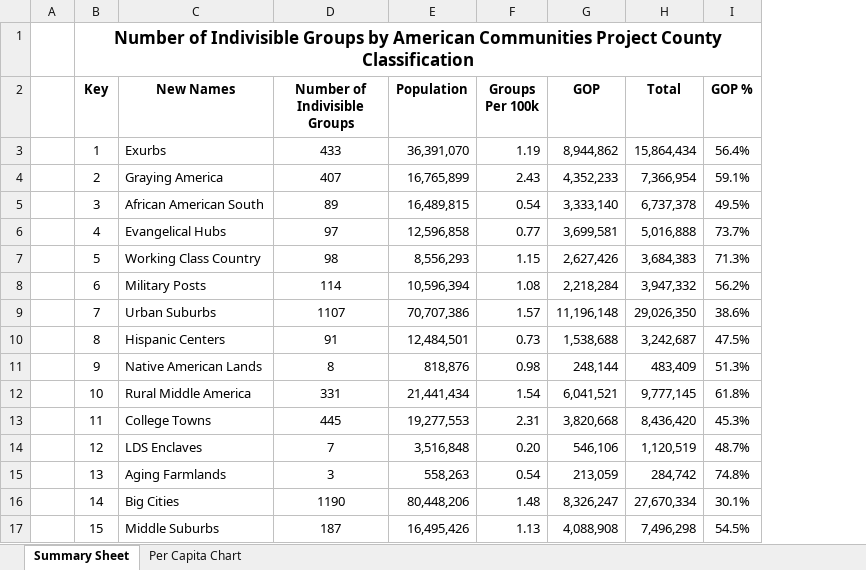
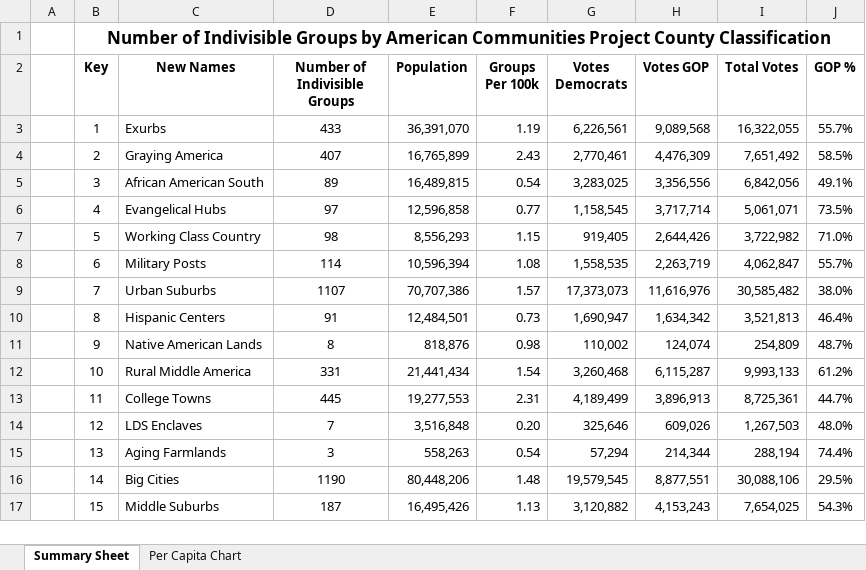
Before and after one commit to gperez21/Indivisble_ACP, an Excel workbook: Excel/Indivisible_groups_by_county_type2.xlsx, sheet Summary Sheet, drawn as a sheet; values as stored, in another font and other column widths than the file's, no borders; conditional formats not drawn; removed rows and columns are numbered as before the commit, all else as after; the diff names each change by its address in the sheet, - before the commit and + after, or states it on an @@ line.

Commit message:
New data for 2016 by counties

```diff
--- a/Excel/Indivisible_groups_by_county_type2.xlsx (sheet Summary Sheet)
+++ b/Excel/Indivisible_groups_by_county_type2.xlsx (sheet Summary Sheet)
-column G (GOP), rows 3-17: 8,944,862 | 4,352,233 | 3,333,140 | 3,699,581 | 2,627,426 | 2,218,284 | 11,196,148 | 1,538,688 | 248,144 | 6,041,521 | 3,820,668 | 546,106 | 213,059 | 8,326,247 | 4,088,908
-column H (Total), rows 3-17: 15,864,434 | 7,366,954 | 6,737,378 | 5,016,888 | 3,684,383 | 3,947,332 | 29,026,350 | 3,242,687 | 483,409 | 9,777,145 | 8,436,420 | 1,120,519 | 284,742 | 27,670,334 | 7,496,298
+column G (Votes Democrats), rows 3-17: 6,226,561 | 2,770,461 | 3,283,025 | 1,158,545 | 919,405 | 1,558,535 | 17,373,073 | 1,690,947 | 110,002 | 3,260,468 | 4,189,499 | 325,646 | 57,294 | 19,579,545 | 3,120,882
+column H (Votes GOP), rows 3-17: 9,089,568 | 4,476,309 | 3,356,556 | 3,717,714 | 2,644,426 | 2,263,719 | 11,616,976 | 1,634,342 | 124,074 | 6,115,287 | 3,896,913 | 609,026 | 214,344 | 8,877,551 | 4,153,243
+column I (Total Votes), rows 3-17: 16,322,055 | 7,651,492 | 6,842,056 | 5,061,071 | 3,722,982 | 4,062,847 | 30,585,482 | 3,521,813 | 254,809 | 9,993,133 | 8,725,361 | 1,267,503 | 288,194 | 30,088,106 | 7,654,025
-J3 (GOP %): 56.4%
+J3 (GOP %): 55.7%
-J4 (GOP %): 59.1%
+J4 (GOP %): 58.5%
-J5 (GOP %): 49.5%
+J5 (GOP %): 49.1%
-J6 (GOP %): 73.7%
+J6 (GOP %): 73.5%
-J7 (GOP %): 71.3%
+J7 (GOP %): 71.0%
-J8 (GOP %): 56.2%
+J8 (GOP %): 55.7%
-J9 (GOP %): 38.6%
+J9 (GOP %): 38.0%
-J10 (GOP %): 47.5%
+J10 (GOP %): 46.4%
-J11 (GOP %): 51.3%
+J11 (GOP %): 48.7%
-J12 (GOP %): 61.8%
+J12 (GOP %): 61.2%
-J13 (GOP %): 45.3%
+J13 (GOP %): 44.7%
-J14 (GOP %): 48.7%
+J14 (GOP %): 48.0%
-J15 (GOP %): 74.8%
+J15 (GOP %): 74.4%
-J16 (GOP %): 30.1%
+J16 (GOP %): 29.5%
-J17 (GOP %): 54.5%
+J17 (GOP %): 54.3%
```
Also changed, not shown: 1 other file.
